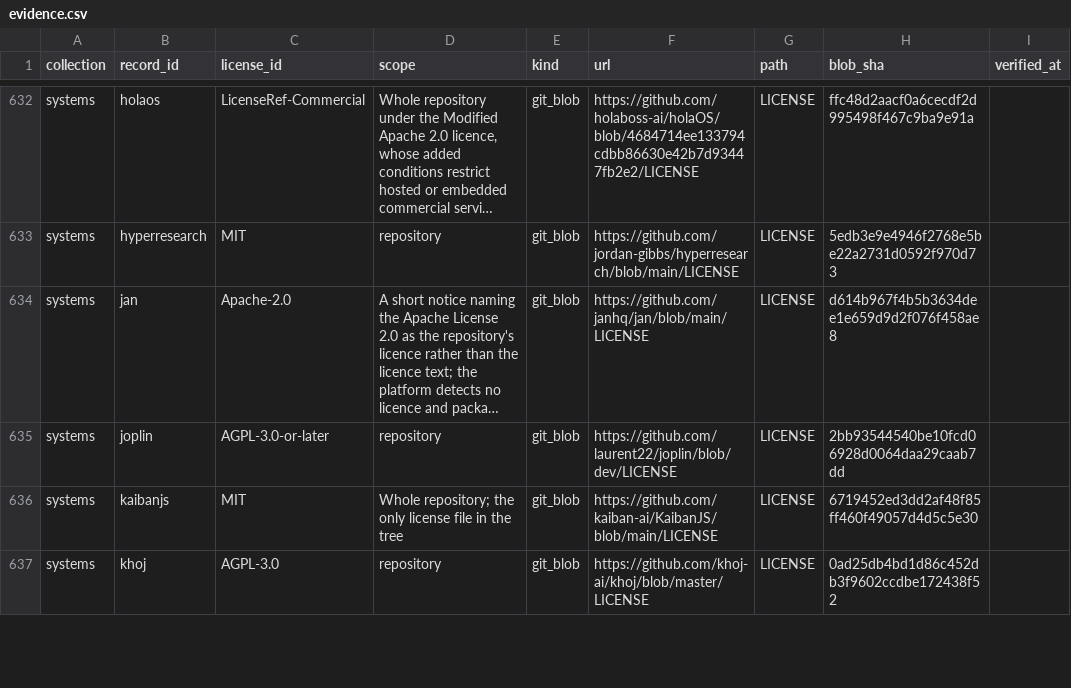
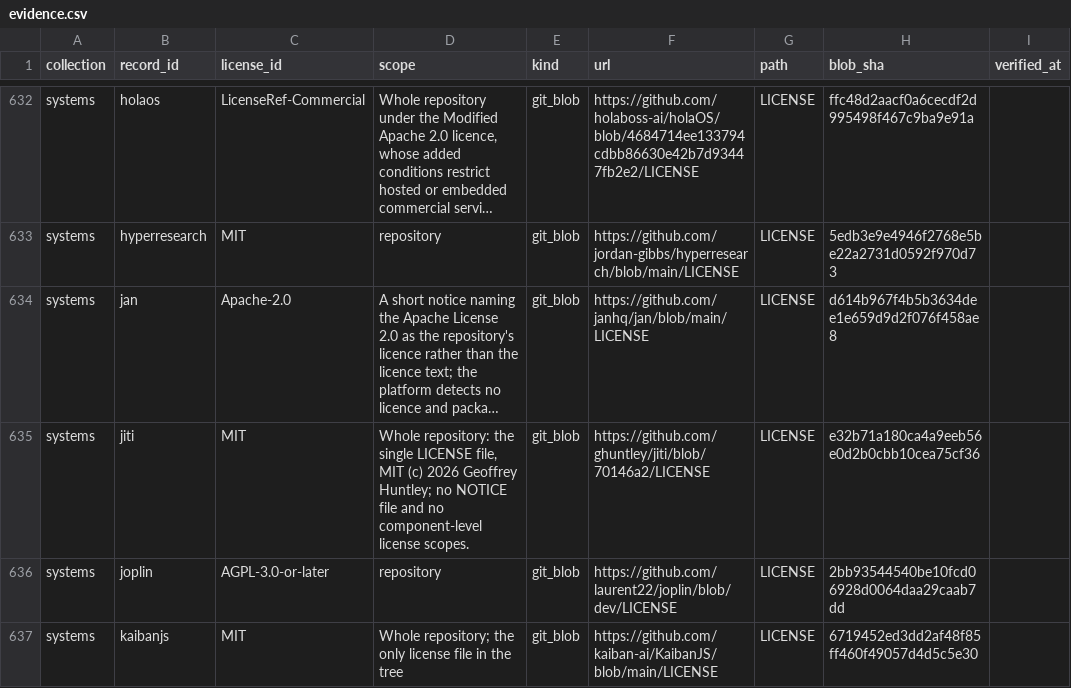
Before and after one commit to katagun/ai-systems-atlas, a CSV file: web/analysis/evidence.csv, drawn as a sheet; only a part is shown, gaps mark what is left out; the shorter side is filled out with more unchanged rows; long unchanged cells end in …; the diff names each change by its address in the sheet, - before the commit and + after, or states it on an @@ line.

```diff
--- a/web/analysis/evidence.csv
+++ b/web/analysis/evidence.csv
+row 635: systems | jiti | MIT | Whole repository: the single LICENSE file, MIT (c) 2026 Geoffrey Huntley; no NOTICE file and no component-level license scopes. | git_blob | https://github.com/ghuntley/jiti/blob/70146a2/LICENSE | LICENSE | e32b71a180ca4a9eeb56e0d2b0cbb10cea75cf36
```
Also changed, not shown: web/analysis/material_licenses.csv, web/analysis/records.csv, 13 other files.
